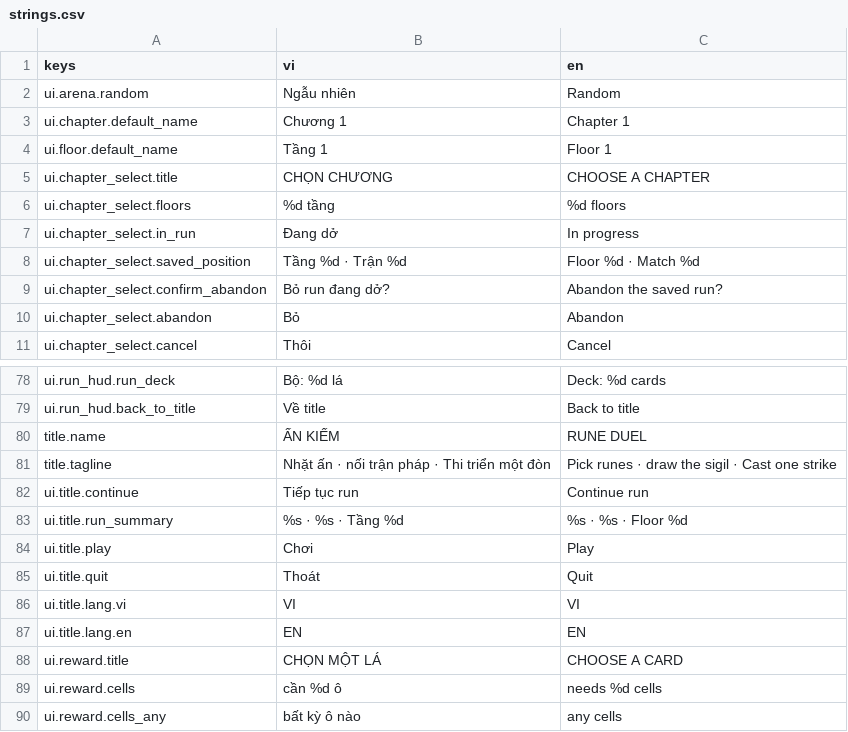
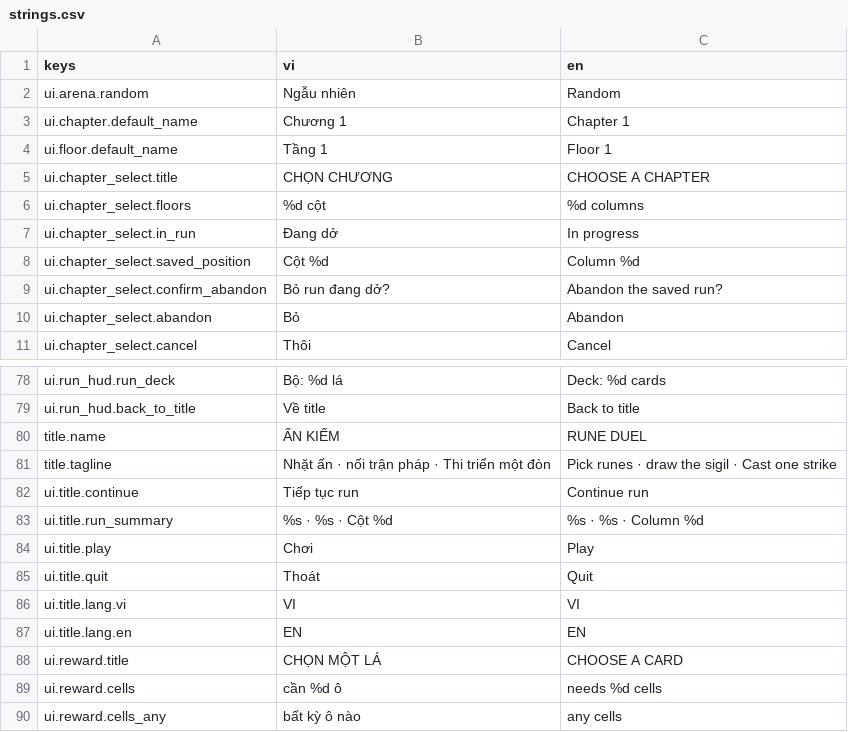
Before and after one commit to datpham02/battle-card, a CSV file: assets/i18n/strings.csv, drawn as a sheet; only a part is shown, gaps mark what is left out; the diff covers the shown part only.

```diff
--- a/assets/i18n/strings.csv
+++ b/assets/i18n/strings.csv
@@ -5,5 +5,5 @@ ui.floor.default_name,Tầng 1,Floor 1
 ui.chapter_select.title,CHỌN CHƯƠNG,CHOOSE A CHAPTER
-ui.chapter_select.floors,%d tầng,%d floors
+ui.chapter_select.floors,%d cột,%d columns
 ui.chapter_select.in_run,Đang dở,In progress
-ui.chapter_select.saved_position,Tầng %d · Trận %d,Floor %d · Match %d
+ui.chapter_select.saved_position,Cột %d,Column %d
 ui.chapter_select.confirm_abandon,Bỏ run đang dở?,Abandon the saved run?
@@ -82,3 +82,3 @@ title.tagline,Nhặt ấn · nối trận pháp · Thi triển một đòn,Pick
 ui.title.continue,Tiếp tục run,Continue run
-ui.title.run_summary,%s · %s · Tầng %d,%s · %s · Floor %d
+ui.title.run_summary,%s · %s · Cột %d,%s · %s · Column %d
 ui.title.play,Chơi,Play
```
Also changed, not shown: 29 added rows elsewhere in this file, 43 other files.
